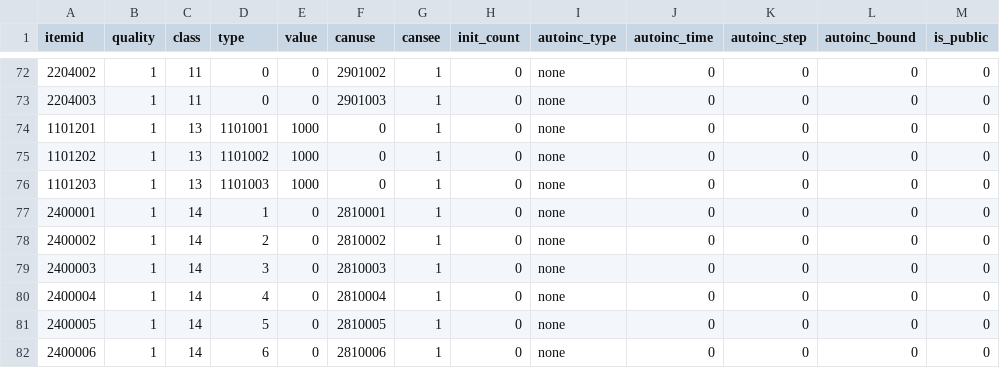
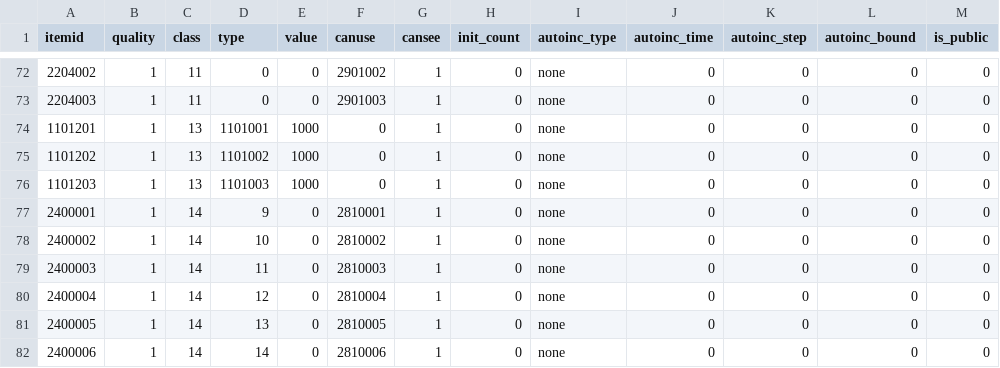
Before and after one commit to kspine/solution_pk, a CSV file: etc/poseidon/empery_center_data/item.csv, drawn as a sheet; only a part is shown, gaps mark what is left out.

```diff
--- a/etc/poseidon/empery_center_data/item.csv
+++ b/etc/poseidon/empery_center_data/item.csv
@@ -76,7 +76,7 @@ itemid,quality,class,type,value,canuse,cansee,init_count,autoinc_type,autoinc_ti
 1101203,1,13,1101003,1000,0,1,0,none,0,0,0,0
-2400001,1,14,1,0,2810001,1,0,none,0,0,0,0
-2400002,1,14,2,0,2810002,1,0,none,0,0,0,0
-2400003,1,14,3,0,2810003,1,0,none,0,0,0,0
-2400004,1,14,4,0,2810004,1,0,none,0,0,0,0
-2400005,1,14,5,0,2810005,1,0,none,0,0,0,0
-2400006,1,14,6,0,2810006,1,0,none,0,0,0,0
+2400001,1,14,9,0,2810001,1,0,none,0,0,0,0
+2400002,1,14,10,0,2810002,1,0,none,0,0,0,0
+2400003,1,14,11,0,2810003,1,0,none,0,0,0,0
+2400004,1,14,12,0,2810004,1,0,none,0,0,0,0
+2400005,1,14,13,0,2810005,1,0,none,0,0,0,0
+2400006,1,14,14,0,2810006,1,0,none,0,0,0,0
```
Also changed, not shown: 2 other files.
